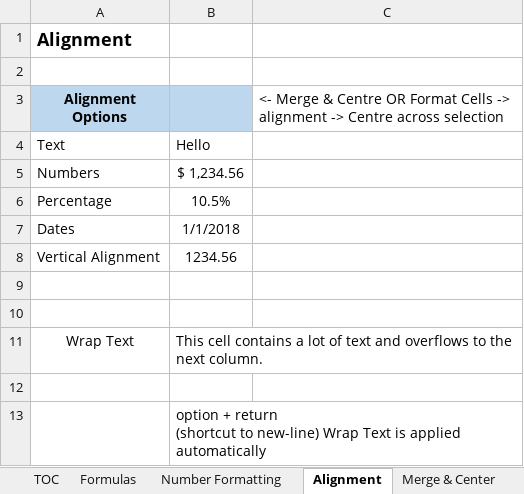
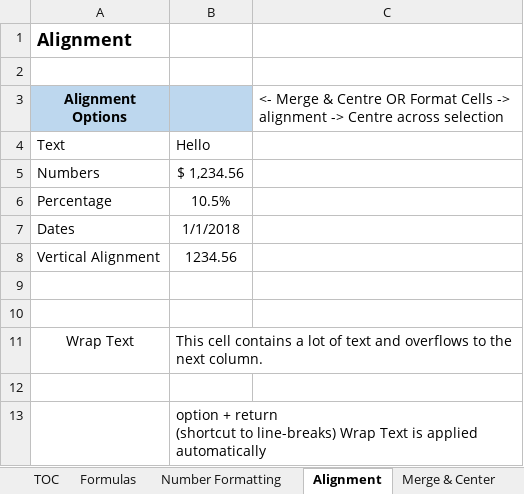
Before and after one commit to A-C-Sai/working-with-data, an Excel workbook: excel/excel-training/Level 1/Sales Transactions - BEGIN.xlsx, sheet Alignment, drawn as a sheet; values as stored, in another font and other column widths than the file's, no borders; the diff names each change by its address in the sheet, - before the commit and + after, or states it on an @@ line.

```diff
--- a/excel/excel-training/Level 1/Sales Transactions - BEGIN.xlsx (sheet Alignment)
+++ b/excel/excel-training/Level 1/Sales Transactions - BEGIN.xlsx (sheet Alignment)
-B13: …(shortcut to new-line) Wrap Text…
+B13: …(shortcut to line-breaks) Wrap Text…
```
Also changed, not shown: sheet Data, 1 other file.
